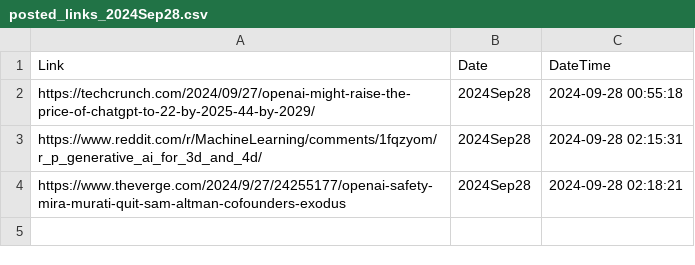
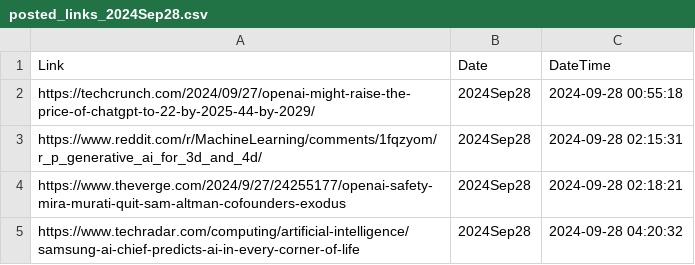
Before and after one commit to prblsing/TechInsightX, a CSV file: etc/ops/posted_links_2024Sep28.csv, drawn as a sheet.

```diff
--- a/etc/ops/posted_links_2024Sep28.csv
+++ b/etc/ops/posted_links_2024Sep28.csv
@@ -4 +4,2 @@ https://www.reddit.com/r/MachineLearning/comments/1fqzyom/r_p_generative_ai_for_
 https://www.theverge.com/2024/9/27/24255177/openai-safety-mira-murati-quit-sam-altman-cofounders-exodus,2024Sep28,2024-09-28 02:18:21
+https://www.techradar.com/computing/artificial-intelligence/samsung-ai-chief-predicts-ai-in-every-corner-of-life,2024Sep28,2024-09-28 04:20:32
```
Also changed, not shown: 1 other file.
